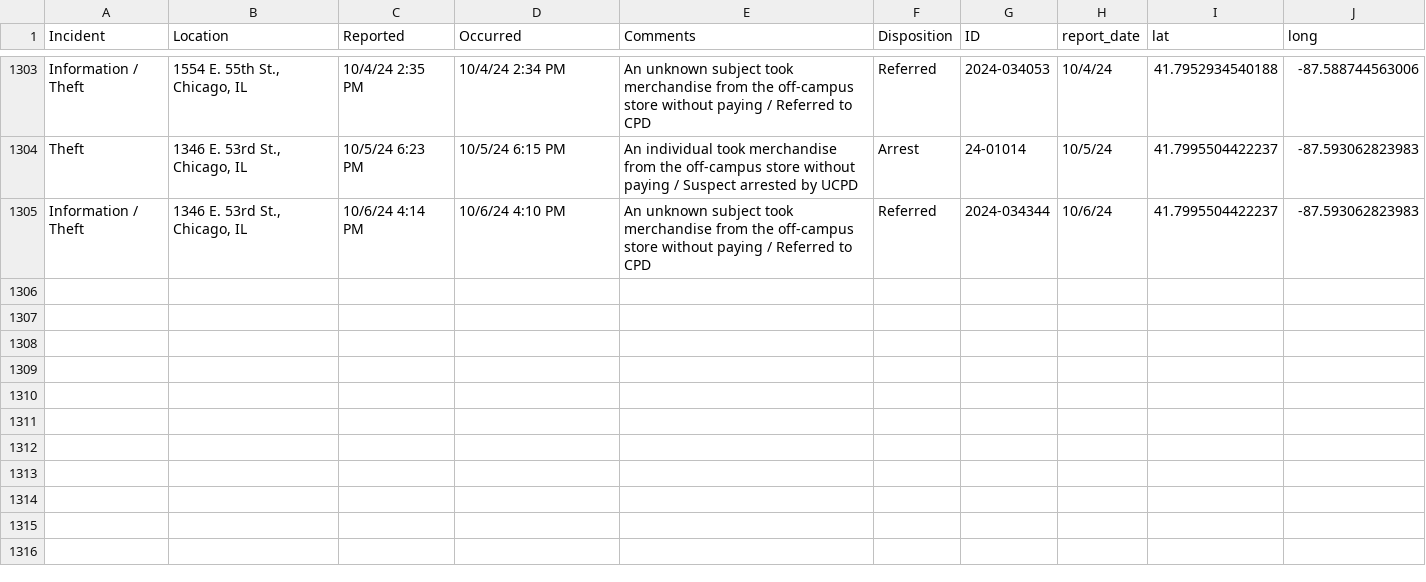
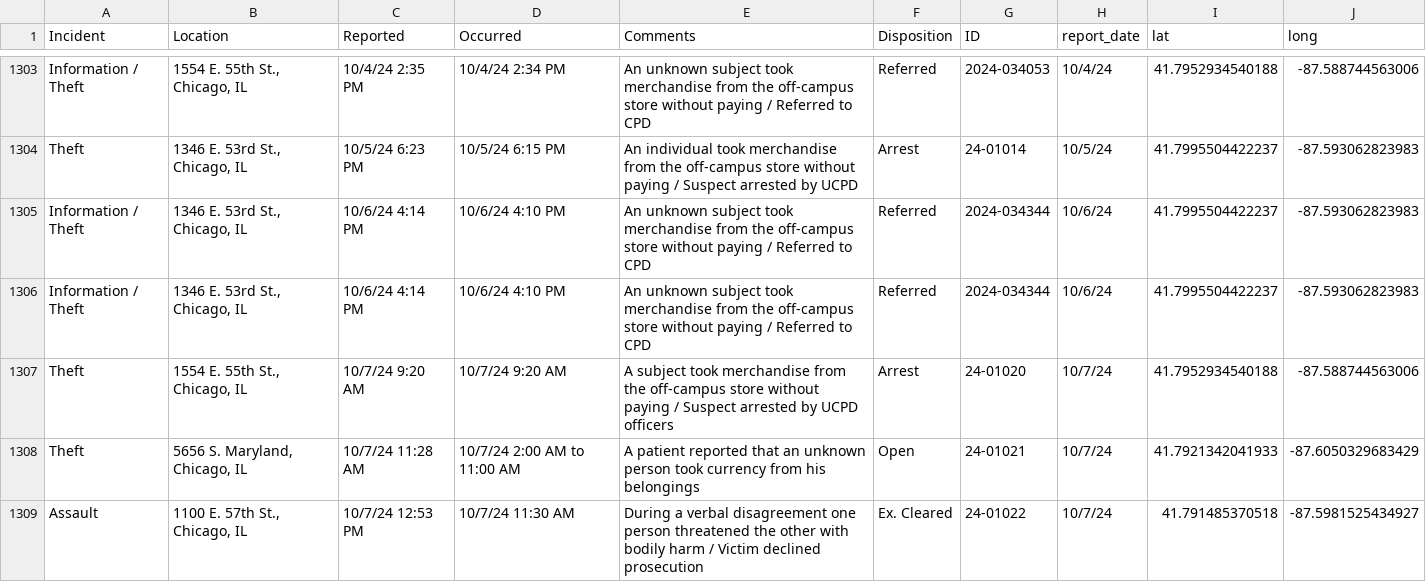
Before and after one commit to uchicago-crime/map, a CSV file: data/23-24_crime.csv, drawn as a sheet; only a part is shown, gaps mark what is left out; the diff names each change by its address in the sheet, - before the commit and + after, or states it on an @@ line.

```diff
--- a/data/23-24_crime.csv
+++ b/data/23-24_crime.csv
+row 1306: Information / Theft | 1346 E. 53rd St., Chicago, IL | 10/6/24 4:14 PM | 10/6/24 4:10 PM | An unknown subject took merchandise from the off-campus store without paying / Referred to CPD | Referred | 2024-034344 | 10/6/24 | 41.7995504422237 | -87.593062823983
+row 1307: Theft | 1554 E. 55th St., Chicago, IL | 10/7/24 9:20 AM | 10/7/24 9:20 AM | A subject took merchandise from the off-campus store without paying / Suspect arrested by UCPD officers | Arrest | 24-01020 | 10/7/24 | 41.7952934540188 | -87.588744563006
+row 1308: Theft | 5656 S. Maryland, Chicago, IL | 10/7/24 11:28 AM | 10/7/24 2:00 AM to 11:00 AM | A patient reported that an unknown person took currency from his belongings | Open | 24-01021 | 10/7/24 | 41.7921342041933 | -87.6050329683429
+row 1309: Assault | 1100 E. 57th St., Chicago, IL | 10/7/24 12:53 PM | 10/7/24 11:30 AM | During a verbal disagreement one person threatened the other with bodily harm / Victim declined prosecution | Ex. Cleared | 24-01022 | 10/7/24 | 41.791485370518 | -87.5981525434927
```
Also changed, not shown: 1 other file.
